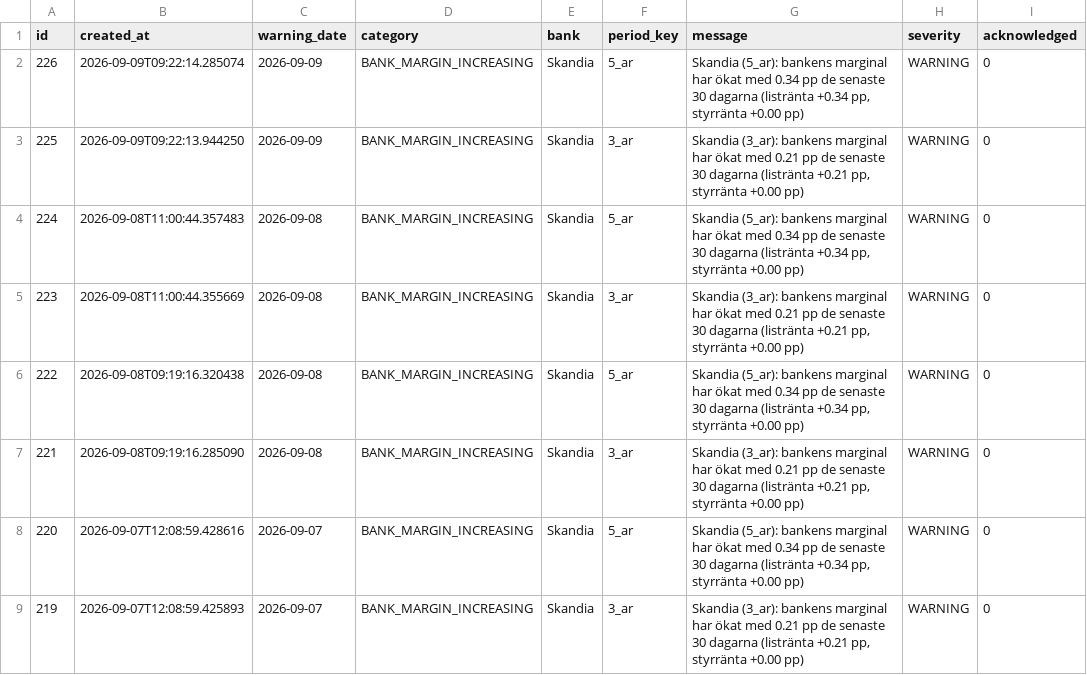
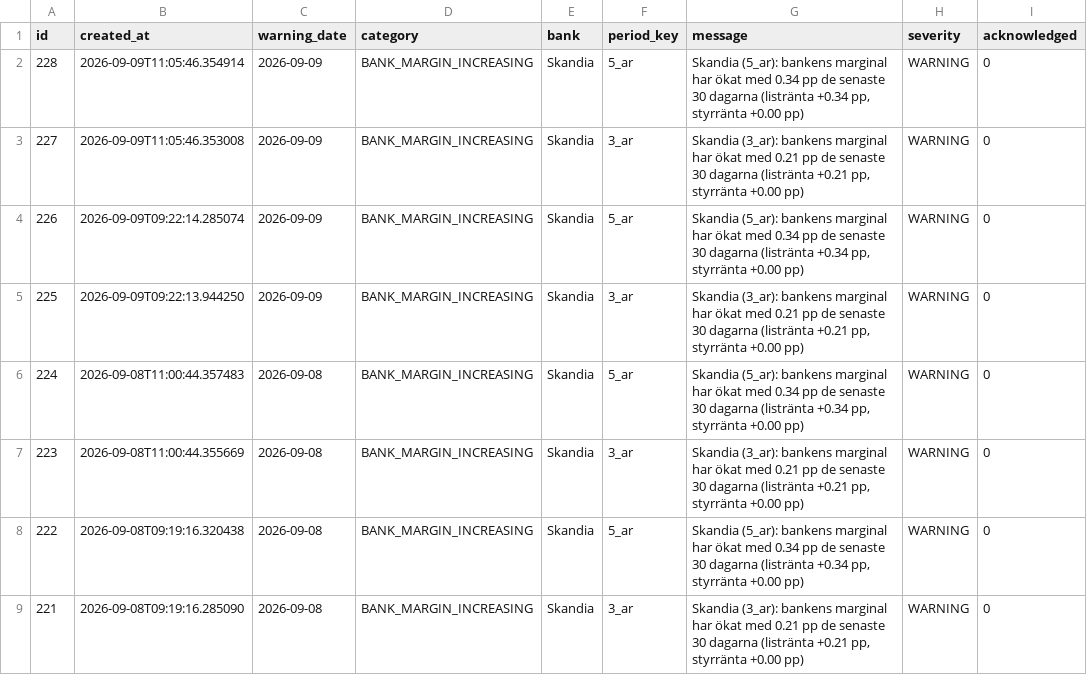
Before and after one commit to jantarnell-art/borantor-agent-, a CSV file: data/export/varningar.csv, drawn as a sheet; only a part is shown; the shorter side is filled out with more unchanged rows.

Commit message:
Data: daglig insamling 2026-09-09

```diff
--- a/data/export/varningar.csv
+++ b/data/export/varningar.csv
@@ -1,2 +1,4 @@
 id,created_at,warning_date,category,bank,period_key,message,severity,acknowledged
+228,2026-09-09T11:05:46.354914,2026-09-09,BANK_MARGIN_INCREASING,Skandia,5_ar,"Skandia (5_ar): bankens marginal har ökat med 0.34 pp de senaste 30 dagarna (listränta +0.34 pp, styrränta +0.00 pp)",WARNING,0
+227,2026-09-09T11:05:46.353008,2026-09-09,BANK_MARGIN_INCREASING,Skandia,3_ar,"Skandia (3_ar): bankens marginal har ökat med 0.21 pp de senaste 30 dagarna (listränta +0.21 pp, styrränta +0.00 pp)",WARNING,0
 226,2026-09-09T09:22:14.285074,2026-09-09,BANK_MARGIN_INCREASING,Skandia,5_ar,"Skandia (5_ar): bankens marginal har ökat med 0.34 pp de senaste 30 dagarna (listränta +0.34 pp, styrränta +0.00 pp)",WARNING,0
```
Also changed, not shown: data/export/listrantor.csv, data/export/referensrantor.csv, 1 other file.
